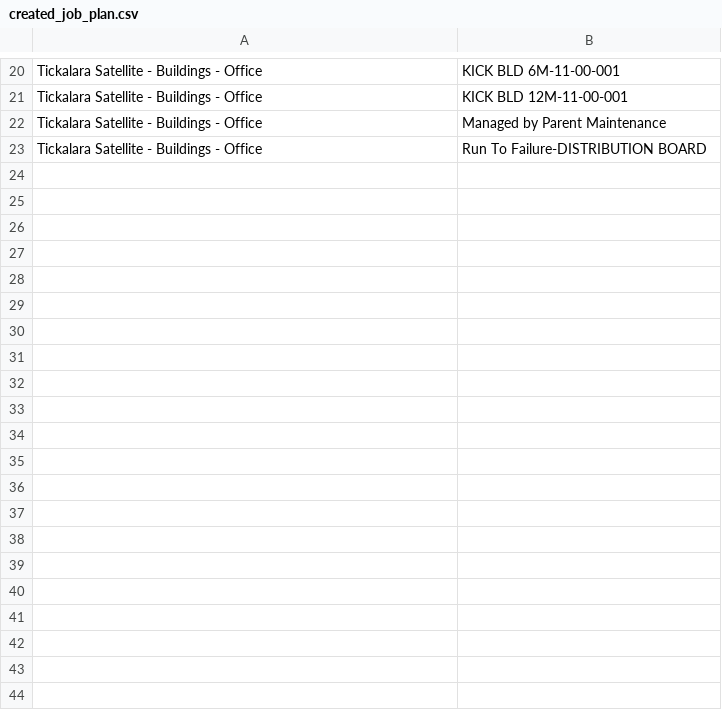
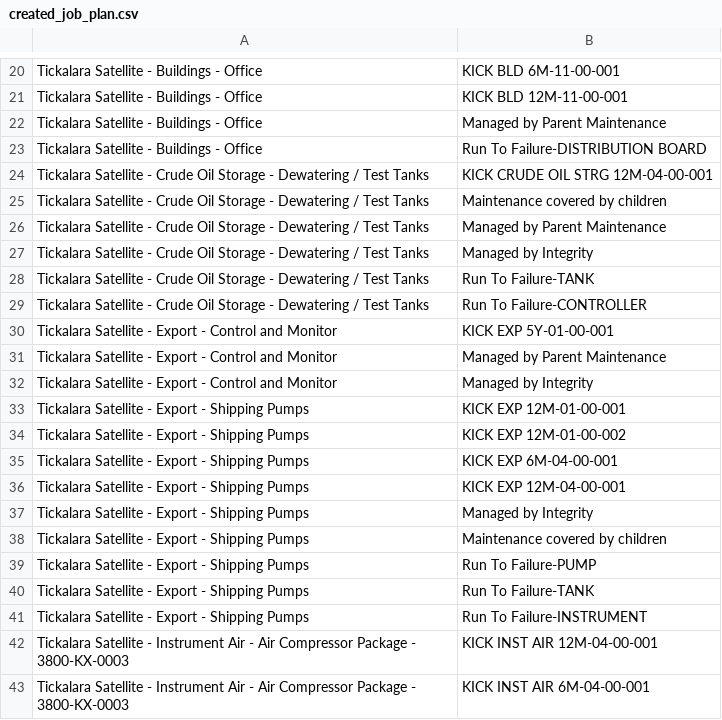
Before and after one commit to Fungungun/MeridiumGUIAuto, a CSV file: created_job_plan.csv, drawn as a sheet; only a part is shown, gaps mark what is left out; the diff covers the shown part only.

```diff
--- a/created_job_plan.csv
+++ b/created_job_plan.csv
@@ -23 +23,21 @@ Tickalara Satellite - Buildings - Office,Managed by Parent Maintenance
 Tickalara Satellite - Buildings - Office,Run To Failure-DISTRIBUTION BOARD
+Tickalara Satellite - Crude Oil Storage - Dewatering / Test Tanks,KICK CRUDE OIL STRG 12M-04-00-001
+Tickalara Satellite - Crude Oil Storage - Dewatering / Test Tanks,Maintenance covered by children
+Tickalara Satellite - Crude Oil Storage - Dewatering / Test Tanks,Managed by Parent Maintenance
+Tickalara Satellite - Crude Oil Storage - Dewatering / Test Tanks,Managed by Integrity
+Tickalara Satellite - Crude Oil Storage - Dewatering / Test Tanks,Run To Failure-TANK
+Tickalara Satellite - Crude Oil Storage - Dewatering / Test Tanks,Run To Failure-CONTROLLER
+Tickalara Satellite - Export - Control and Monitor,KICK EXP 5Y-01-00-001
+Tickalara Satellite - Export - Control and Monitor,Managed by Parent Maintenance
+Tickalara Satellite - Export - Control and Monitor,Managed by Integrity
+Tickalara Satellite - Export - Shipping Pumps,KICK EXP 12M-01-00-001
+Tickalara Satellite - Export - Shipping Pumps,KICK EXP 12M-01-00-002
+Tickalara Satellite - Export - Shipping Pumps,KICK EXP 6M-04-00-001
+Tickalara Satellite - Export - Shipping Pumps,KICK EXP 12M-04-00-001
+Tickalara Satellite - Export - Shipping Pumps,Managed by Integrity
+Tickalara Satellite - Export - Shipping Pumps,Maintenance covered by children
+Tickalara Satellite - Export - Shipping Pumps,Run To Failure-PUMP
+Tickalara Satellite - Export - Shipping Pumps,Run To Failure-TANK
+Tickalara Satellite - Export - Shipping Pumps,Run To Failure-INSTRUMENT
+Tickalara Satellite - Instrument Air - Air Compressor Package - 3800-KX-0003,KICK INST AIR 12M-04-00-001
+Tickalara Satellite - Instrument Air - Air Compressor Package - 3800-KX-0003,KICK INST AIR 6M-04-00-001
```
Also changed, not shown: 42 added rows elsewhere in this file, created_package.csv, 2 other files.
